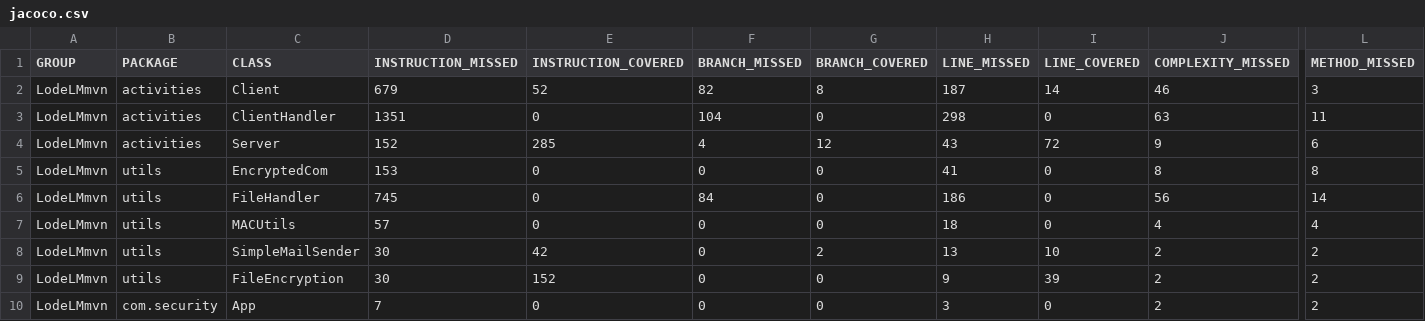
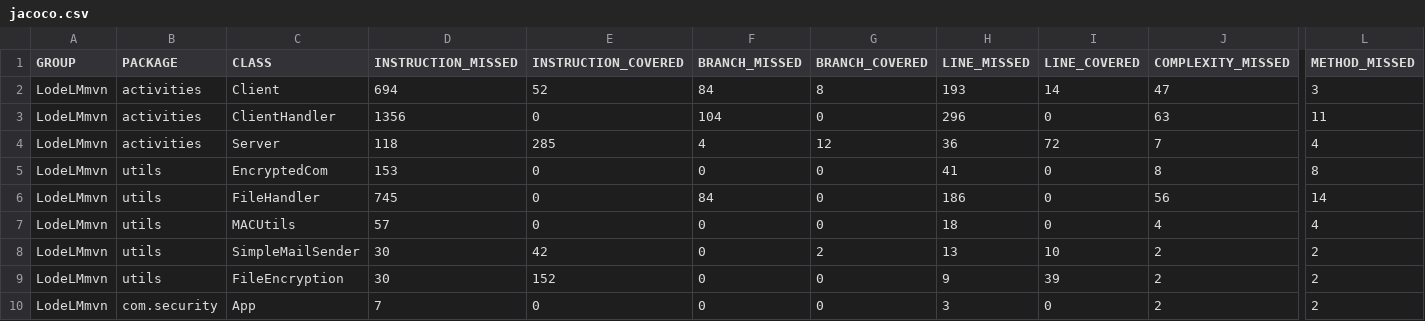
Before and after one commit to rachelHoman/LodeLM, a CSV file: LodeLMmvn/target/site/jacoco/jacoco.csv, drawn as a sheet; only a part is shown, gaps mark what is left out; the diff names each change by its address in the sheet, - before the commit and + after, or states it on an @@ line.

```diff
--- a/LodeLMmvn/target/site/jacoco/jacoco.csv
+++ b/LodeLMmvn/target/site/jacoco/jacoco.csv
-D2 (INSTRUCTION_MISSED): 679
+D2 (INSTRUCTION_MISSED): 694
-F2 (BRANCH_MISSED): 82
+F2 (BRANCH_MISSED): 84
-H2 (LINE_MISSED): 187
+H2 (LINE_MISSED): 193
-J2 (COMPLEXITY_MISSED): 46
+J2 (COMPLEXITY_MISSED): 47
-D3 (INSTRUCTION_MISSED): 1351
+D3 (INSTRUCTION_MISSED): 1356
-H3 (LINE_MISSED): 298
+H3 (LINE_MISSED): 296
-D4 (INSTRUCTION_MISSED): 152
+D4 (INSTRUCTION_MISSED): 118
-H4 (LINE_MISSED): 43
+H4 (LINE_MISSED): 36
-J4 (COMPLEXITY_MISSED): 9
+J4 (COMPLEXITY_MISSED): 7
-L4 (METHOD_MISSED): 6
+L4 (METHOD_MISSED): 4
```
Also changed, not shown: 32 other files.
